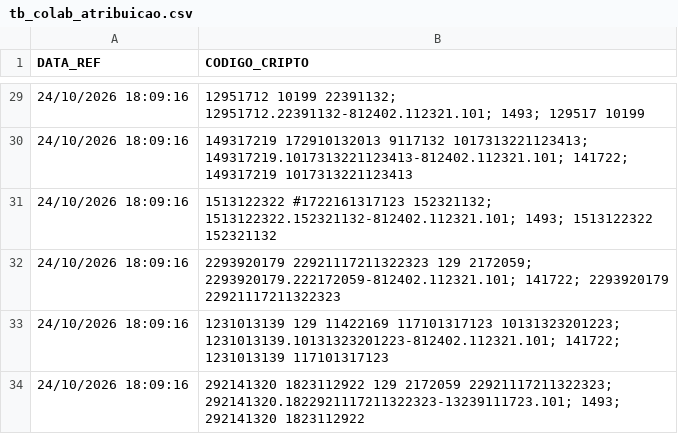
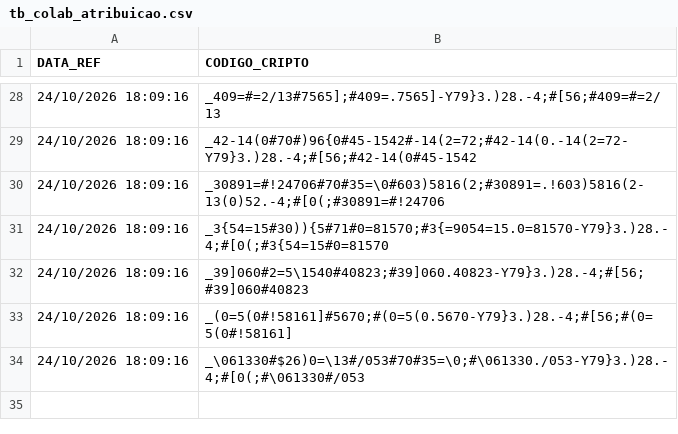
Before and after one commit to yduqs-csc/Financiamento, a CSV file: dados/tb_colab_atribuicao.csv, drawn as a sheet; only a part is shown, gaps mark what is left out; the diff covers the shown part only.

```diff
--- a/dados/tb_colab_atribuicao.csv
+++ b/dados/tb_colab_atribuicao.csv
@@ -29,6 +28,7 @@
-24/10/2026 18:09:16;"12951712 10199 22391132; 12951712.22391132-812402.112321.101; 1493; 129517 10199"
-24/10/2026 18:09:16;"149317219 172910132013 9117132 1017313221123413; 149317219.1017313221123413-812402.112321.101; 141722; 149317219 1017313221123413"
-24/10/2026 18:09:16;"1513122322 #1722161317123 152321132; 1513122322.152321132-812402.112321.101; 1493; 1513122322 152321132"
-24/10/2026 18:09:16;"2293920179 22921117211322323 129 2172059; 2293920179.222172059-812402.112321.101; 141722; 2293920179 22921117211322323"
-24/10/2026 18:09:16;"1231013139 129 11422169 117101317123 10131323201223; 1231013139.10131323201223-812402.112321.101; 141722; 1231013139 117101317123"
-24/10/2026 18:09:16;"292141320 1823112922 129 2172059 22921117211322323; 292141320.1822921117211322323-13239111723.101; 1493; 292141320 1823112922"
+24/10/2026 18:09:16;"_409=#=2/13#7565];#409=.7565]-Y79}3.)28.-4;#[56;#409=#=2/13"
+24/10/2026 18:09:16;"_42-14(0#70#)96{0#45-1542#-14(2=72;#42-14(0.-14(2=72-Y79}3.)28.-4;#[56;#42-14(0#45-1542"
+24/10/2026 18:09:16;"_30891=#!24706#70#35=\0#603)5816(2;#30891=.!603)5816(2-13(0)52.-4;#[0(;#30891=#!24706"
+24/10/2026 18:09:16;"_3{54=15#30)){5#71#0=81570;#3{=9054=15.0=81570-Y79}3.)28.-4;#[0(;#3{54=15#0=81570"
+24/10/2026 18:09:16;"_39]060#2=5\1540#40823;#39]060.40823-Y79}3.)28.-4;#[56;#39]060#40823"
+24/10/2026 18:09:16;"_(0=5(0#!58161]#5670;#(0=5(0.5670-Y79}3.)28.-4;#[56;#(0=5(0#!58161]"
+24/10/2026 18:09:16;"_\061330#$26)0=\13#/053#70#35=\0;#\061330./053-Y79}3.)28.-4;#[0(;#\061330#/053"
```
Also changed, not shown: 1 removed row and 26 edited cells elsewhere in this file.
